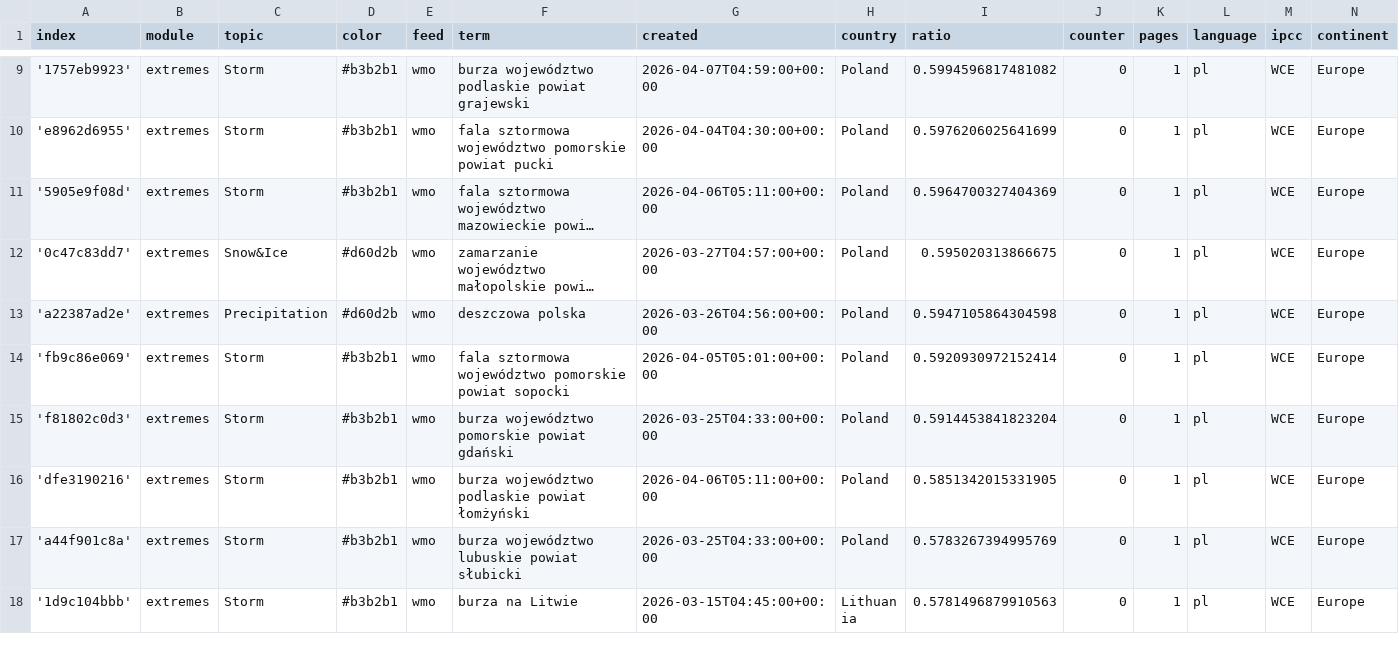
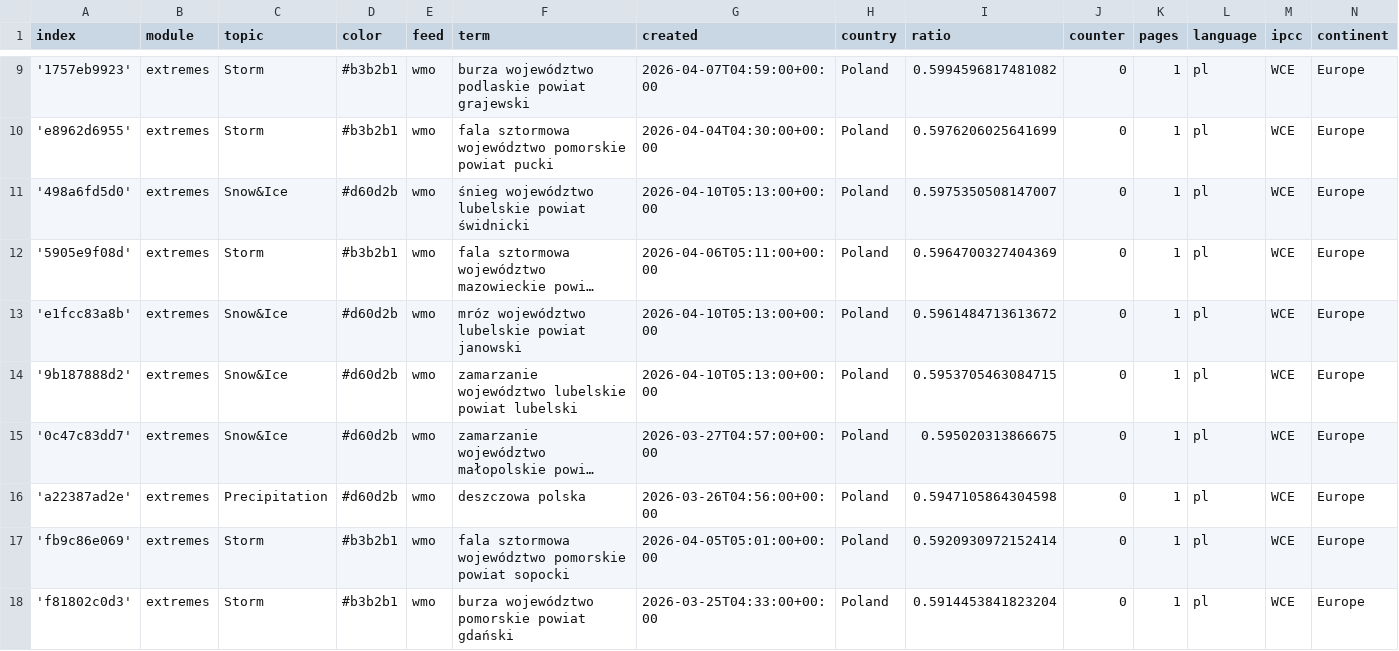
Before and after one commit to hannak555-news/polishExtremes, a CSV file: terms.csv, drawn as a sheet; only a part is shown, gaps mark what is left out; the shorter side is filled out with more unchanged rows; long unchanged cells end in …; the diff covers the shown part only; the diff names each change by its address in the sheet, - before the commit and + after, or states it on an @@ line.

Commit message:
Commit from GitHub Actions (import:0.0)

```diff
--- a/terms.csv
+++ b/terms.csv
+row 11: '498a6fd5d0' | extremes | Snow&Ice | #d60d2b | wmo | śnieg województwo lubelskie powiat świdnicki | 2026-04-10T05:13:00+00:00 | Poland | 0.5975350508147007 | 0 | 1 | pl | WCE | Europe
+row 13: 'e1fcc83a8b' | extremes | Snow&Ice | #d60d2b | wmo | mróz województwo lubelskie powiat janowski | 2026-04-10T05:13:00+00:00 | Poland | 0.5961484713613672 | 0 | 1 | pl | WCE | Europe
+row 14: '9b187888d2' | extremes | Snow&Ice | #d60d2b | wmo | zamarzanie województwo lubelskie powiat lubelski | 2026-04-10T05:13:00+00:00 | Poland | 0.5953705463084715 | 0 | 1 | pl | WCE | Europe
```
Also changed, not shown: 7 added rows and 5 edited cells elsewhere in this file.
